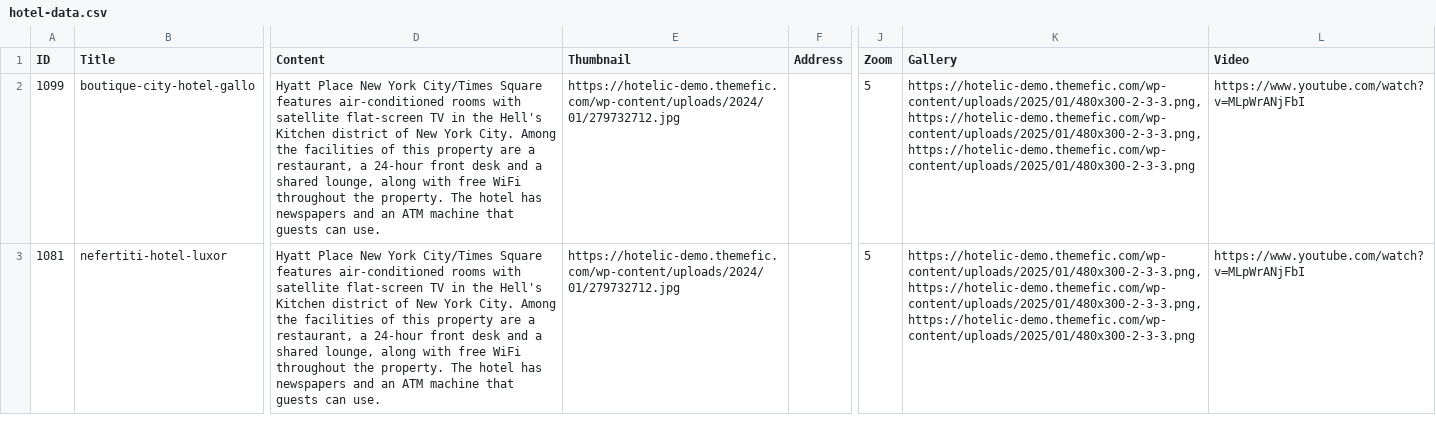
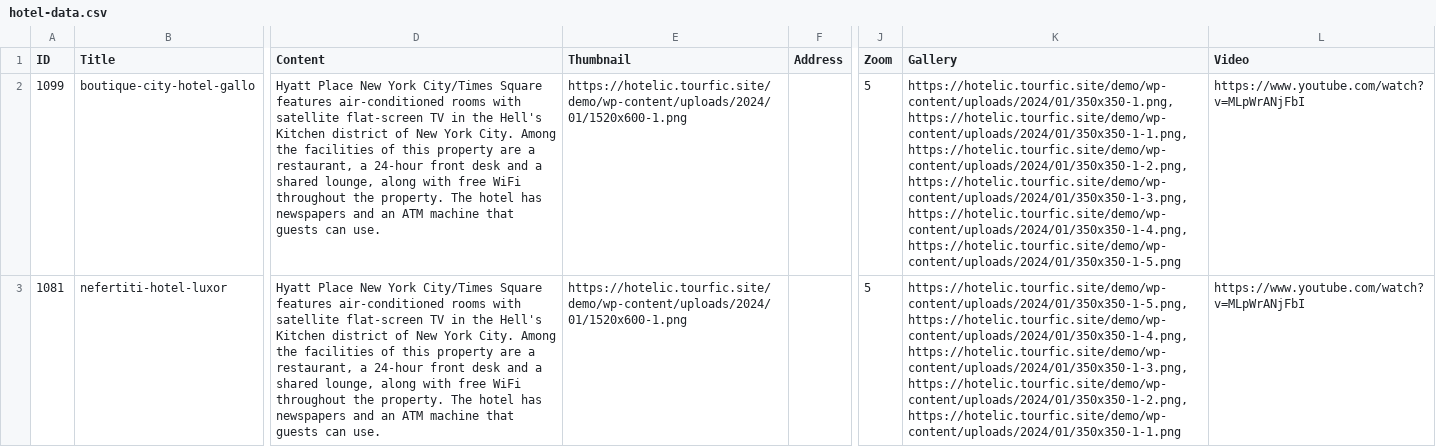
Before and after one commit to Themefic-Team/travelfic-toolkit, a CSV file: inc/demo/hotel-data.csv, drawn as a sheet; only a part is shown, gaps mark what is left out; the diff covers the shown part only; the diff names each change by its address in the sheet, - before the commit and + after, or states it on an @@ line.

```diff
--- a/inc/demo/hotel-data.csv
+++ b/inc/demo/hotel-data.csv
-E2:E3 (Thumbnail): https://hotelic-demo.themefic.com/wp-content/uploads/2024/01/279732712.jpg
+E2:E3 (Thumbnail): https://hotelic.tourfic.site/demo/wp-content/uploads/2024/01/1520x600-1.png
-K2 (Gallery): https://hotelic-demo.themefic.com/wp-content/uploads/2025/01/480x300-2-3-3.png,https://hotelic-demo.themefic.com/wp-content/uploads/2025/01/480x300-2-3-3.png,https://hotelic-demo.themefic.com/wp-content/uploads/2025/01/480x300-2-3-3.png
+K2 (Gallery): https://hotelic.tourfic.site/demo/wp-content/uploads/2024/01/350x350-1.png,https://hotelic.tourfic.site/demo/wp-content/uploads/2024/01/350x350-1-1.png,https://hotelic.tourfic.site/demo/wp-content/uploads/2024/01/350x350-1-2.png,https://hotelic.tourfic.site/demo/wp-content/uploads/2024/01/350x350-1-3.png,https://hotelic.tourfic.site/demo/wp-content/uploads/2024/01/350x350-1-4.png,https://hotelic.tourfic.site/demo/wp-content/uploads/2024/01/350x350-1-5.png
-K3 (Gallery): https://hotelic-demo.themefic.com/wp-content/uploads/2025/01/480x300-2-3-3.png,https://hotelic-demo.themefic.com/wp-content/uploads/2025/01/480x300-2-3-3.png,https://hotelic-demo.themefic.com/wp-content/uploads/2025/01/480x300-2-3-3.png
+K3 (Gallery): https://hotelic.tourfic.site/demo/wp-content/uploads/2024/01/350x350-1-5.png,https://hotelic.tourfic.site/demo/wp-content/uploads/2024/01/350x350-1-4.png,https://hotelic.tourfic.site/demo/wp-content/uploads/2024/01/350x350-1-3.png,https://hotelic.tourfic.site/demo/wp-content/uploads/2024/01/350x350-1-2.png,https://hotelic.tourfic.site/demo/wp-content/uploads/2024/01/350x350-1-1.png
```
Also changed, not shown: 8 edited cells elsewhere in this file, inc/demo/car-data.csv, 16 other files.
